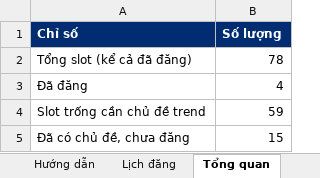
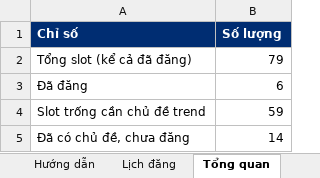
Before and after one commit to tinle47/Adtek_website, an Excel workbook: video/plan/lich-noi-dung-tiktok.xlsx, sheet Tổng quan, drawn as a sheet; values as stored, in another font and other column widths than the file's, no borders; the diff names each change by its address in the sheet, - before the commit and + after, or states it on an @@ line.

```diff
--- a/video/plan/lich-noi-dung-tiktok.xlsx (sheet Tổng quan)
+++ b/video/plan/lich-noi-dung-tiktok.xlsx (sheet Tổng quan)
-B2 (Số lượng): 78
+B2 (Số lượng): 79
-B3 (Số lượng): 4
+B3 (Số lượng): 6
-B5 (Số lượng): 15
+B5 (Số lượng): 14
```
Also changed, not shown: sheet Lịch đăng, formulas that keep their value, 26 other files.
